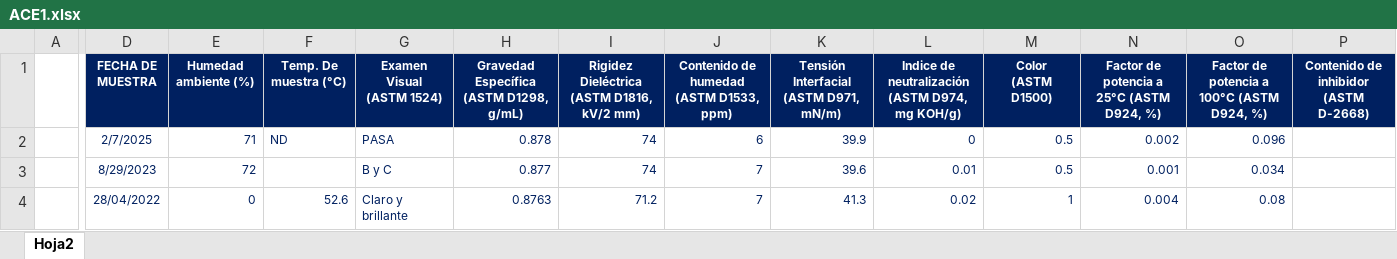
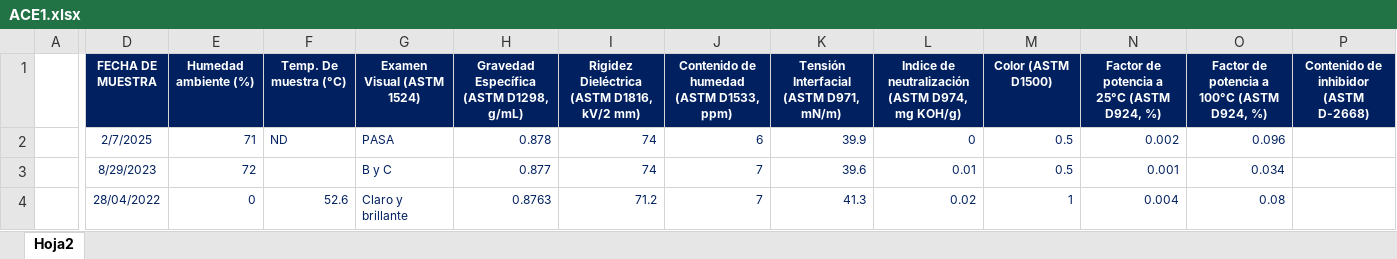
Before and after one commit to ronaldquispeO/Transformadores_R-D, an Excel workbook: Basededatos/ACE1.xlsx, sheet Hoja2, drawn as a sheet; only a part is shown, gaps mark what is left out; values as stored, in another font and other column widths than the file's, no borders; table styles not drawn; ↵ is a line break in a cell; the diff names each change by its address in the sheet, - before the commit and + after, or states it on an @@ line.

```diff
--- a/Basededatos/ACE1.xlsx (sheet Hoja2)
+++ b/Basededatos/ACE1.xlsx (sheet Hoja2)
-D1: FECHA DE ↵ MUESTRA
+D1: FECHA DE MUESTRA
-E1: Humedad ↵ ambiente (%)
+E1: Humedad ambiente (%)
-F1: Temp. De ↵ muestra (°C)
+F1: Temp. De muestra (°C)
-G1: Examen Visual ↵ (ASTM 1524)
+G1: Examen Visual (ASTM 1524)
-H1: Gravedad Específica ↵ (ASTM D1298, g/mL)
+H1: Gravedad Específica (ASTM D1298, g/mL)
-I1: Rigidez Dieléctrica ↵ (ASTM D1816, kV/2 mm)
+I1: Rigidez Dieléctrica (ASTM D1816, kV/2 mm)
-J1: Contenido de humedad ↵ (ASTM D1533, ppm)
+J1: Contenido de humedad (ASTM D1533, ppm)
-K1: Tensión Interfacial ↵ (ASTM D971, mN/m)
+K1: Tensión Interfacial (ASTM D971, mN/m)
-L1: …mg KOH/g)
+L1: …mg KOH/g)
-M1: Color ↵ (ASTM D1500)
+M1: Color (ASTM D1500)
-N1: Factor de potencia a ↵ 25°C (ASTM D924, %)
+N1: Factor de potencia a 25°C (ASTM D924, %)
-O1: Factor de potencia a ↵ 100°C (ASTM D924, %)
+O1: Factor de potencia a 100°C (ASTM D924, %)
-P1: Contenido de inhibidor ↵ (ASTM D-2668)
+P1: Contenido de inhibidor (ASTM D-2668)
```
Also changed, not shown: Basededatos/postab.xlsx, 4 other files.
